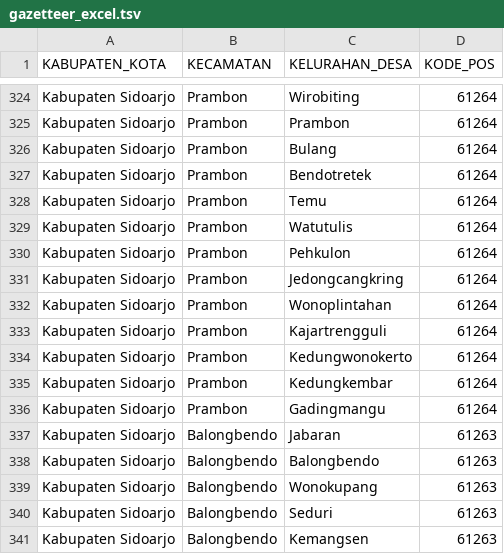
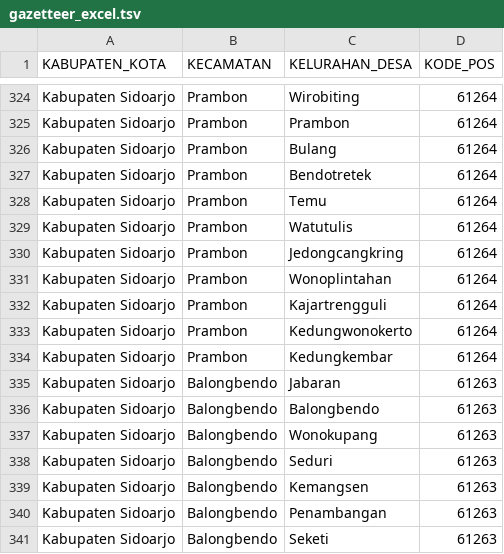
Before and after one commit to IvnCoGrav/wa-clinic-bot, a TSV file: docs/gazetteer_excel.tsv, drawn as a sheet; only a part is shown, gaps mark what is left out; the shorter side is filled out with more unchanged rows.

```diff
--- a/docs/gazetteer_excel.tsv
+++ b/docs/gazetteer_excel.tsv
@@ -329,3 +329,2 @@ Kabupaten Sidoarjo	Prambon	Temu	61264
 Kabupaten Sidoarjo	Prambon	Watutulis	61264
-Kabupaten Sidoarjo	Prambon	Pehkulon	61264
 Kabupaten Sidoarjo	Prambon	Jedongcangkring	61264
@@ -335,3 +334,2 @@ Kabupaten Sidoarjo	Prambon	Kedungwonokerto	61264
 Kabupaten Sidoarjo	Prambon	Kedungkembar	61264
-Kabupaten Sidoarjo	Prambon	Gadingmangu	61264
 Kabupaten Sidoarjo	Balongbendo	Jabaran	61263
```
Also changed, not shown: 36 other files.
